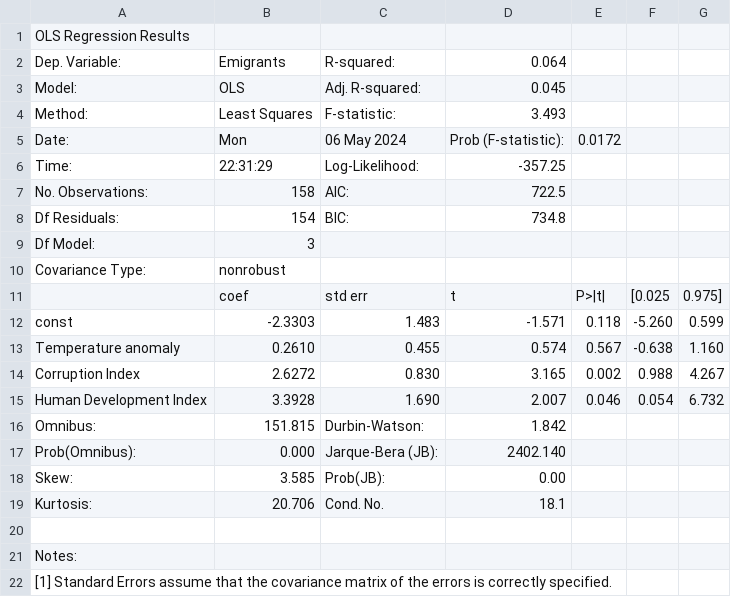
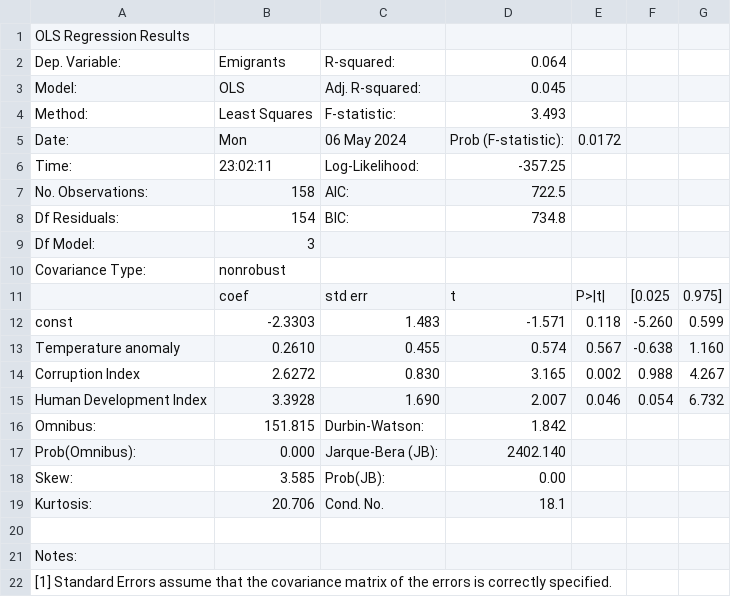
Before and after one commit to sabuhamdiya/migan, a CSV file: regression_results.csv, drawn as a sheet.

```diff
--- a/regression_results.csv
+++ b/regression_results.csv
@@ -5,3 +5,3 @@ Method:          ,Least Squares   ,  F-statistic:       ,   3.493
 Date:            ,Mon, 06 May 2024,  Prob (F-statistic):,0.0172
-Time:            ,22:31:29        ,  Log-Likelihood:    , -357.25
+Time:            ,23:02:11        ,  Log-Likelihood:    , -357.25
 No. Observations:,   158          ,  AIC:               ,   722.5
```
Also changed, not shown: 5 other files.
